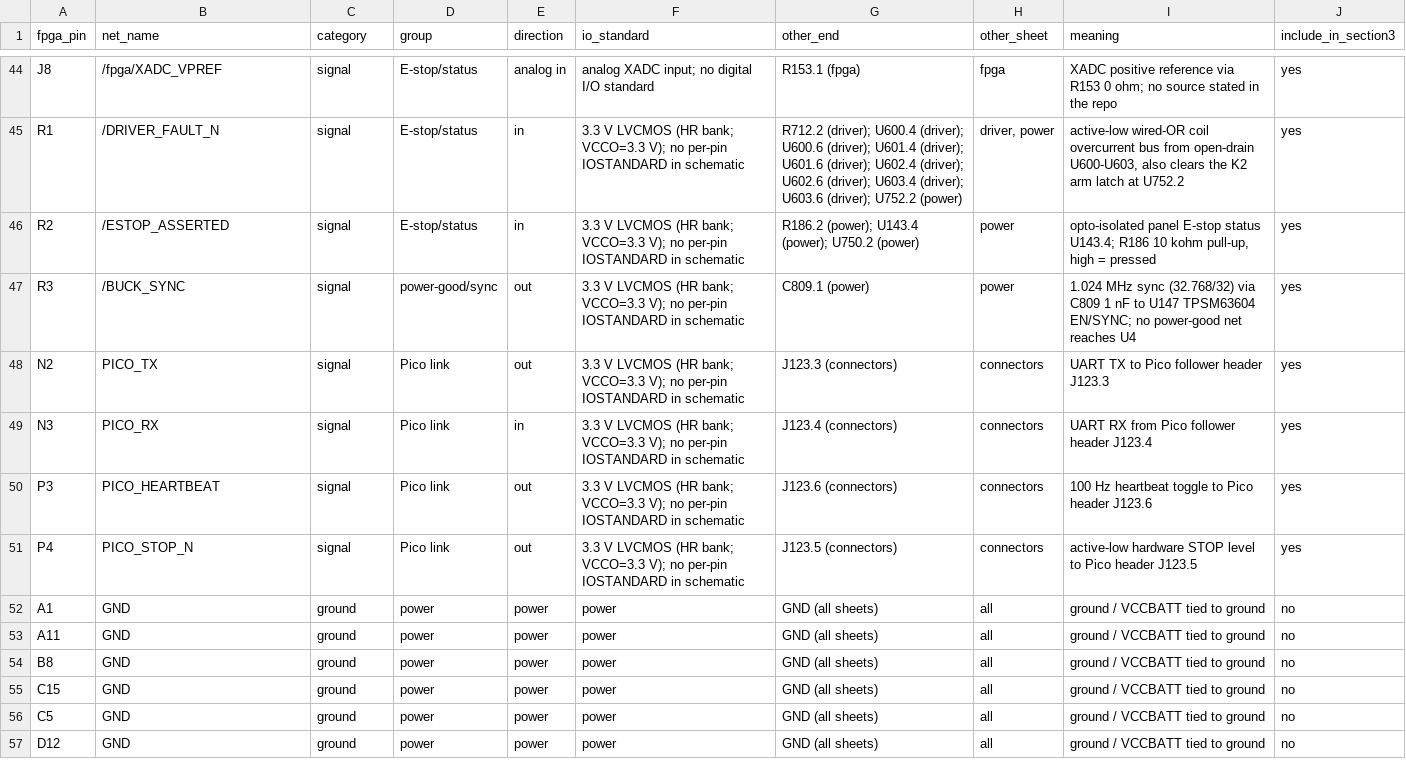
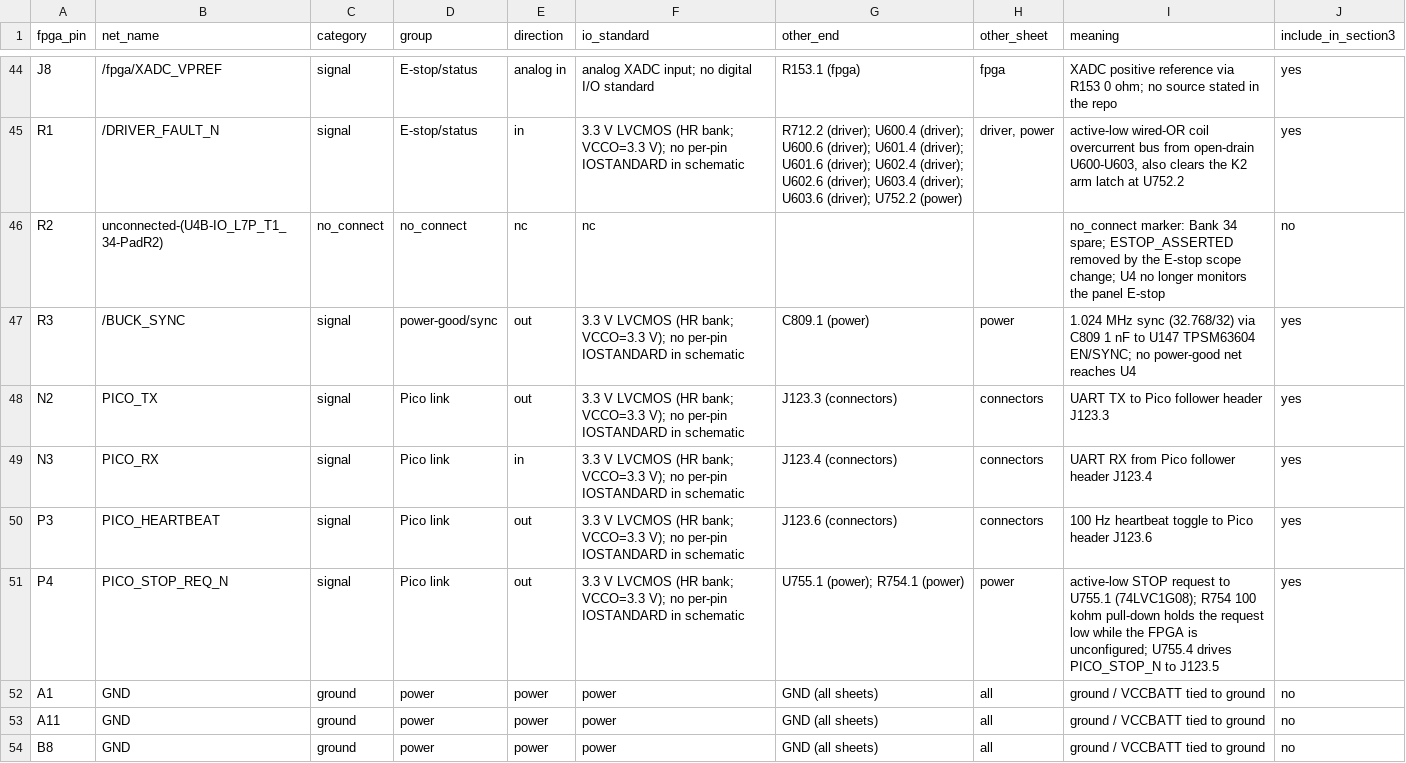
Before and after one commit to poisnoir/Capstone, a CSV file: docs/handoff/brd01_io_handoff_signals.csv, drawn as a sheet; only a part is shown, gaps mark what is left out; the shorter side is filled out with more unchanged rows.

Commit message:
docs(io-handoff): retarget U4.R2 and U4.P4 to the current netlist
Netlist evidence (kicad-cli sch export netlist --format kicadxml, KiCad 10.0.8):

  unconnected-(U4B-IO_L7P_T1_34-PadR2): U4.R2
  PICO_STOP_REQ_N: R754.1, U4.P4, U755.1
  PICO_STOP_N: J123.5, U755.4
  R754 = 100k, pad 1 on PICO_STOP_REQ_N, pad 2 on GND (pull-down)

R2 was /ESTOP_ASSERTED; that net no longer exists and the ball is now a
no-connect. P4 no longer drives PICO_STOP_N directly: it requests STOP from
U755.1, whose output U755.4 feeds J123.5. Only these two CSV rows change;
row count stays 256, signals 50 -> 49, no_connect 138 -> 139.

```diff
--- a/docs/handoff/brd01_io_handoff_signals.csv
+++ b/docs/handoff/brd01_io_handoff_signals.csv
@@ -45,3 +45,3 @@ J8,/fpga/XADC_VPREF,signal,E-stop/status,analog in,analog XADC input; no digital
 R1,/DRIVER_FAULT_N,signal,E-stop/status,in,3.3 V LVCMOS (HR bank; VCCO=3.3 V); no per-pin IOSTANDARD in schematic,R712.2 (driver); U600.4 (driver); U600.6 (driver); U601.4 (driver); U601.6 (driver); U602.4 (driver); U602.6 (driver); U603.4 (driver); U603.6 (driver); U752.2 (power),"driver, power","active-low wired-OR coil overcurrent bus from open-drain U600-U603, also clears the K2 arm latch at U752.2",yes
-R2,/ESTOP_ASSERTED,signal,E-stop/status,in,3.3 V LVCMOS (HR bank; VCCO=3.3 V); no per-pin IOSTANDARD in schematic,R186.2 (power); U143.4 (power); U750.2 (power),power,"opto-isolated panel E-stop status U143.4; R186 10 kohm pull-up, high = pressed",yes
+R2,unconnected-(U4B-IO_L7P_T1_34-PadR2),no_connect,no_connect,nc,nc,,,"no_connect marker: Bank 34 spare; ESTOP_ASSERTED removed by the E-stop scope change; U4 no longer monitors the panel E-stop",no
 R3,/BUCK_SYNC,signal,power-good/sync,out,3.3 V LVCMOS (HR bank; VCCO=3.3 V); no per-pin IOSTANDARD in schematic,C809.1 (power),power,1.024 MHz sync (32.768/32) via C809 1 nF to U147 TPSM63604 EN/SYNC; no power-good net reaches U4,yes
@@ -50,3 +50,3 @@ N3,PICO_RX,signal,Pico link,in,3.3 V LVCMOS (HR bank; VCCO=3.3 V); no per-pin IO
 P3,PICO_HEARTBEAT,signal,Pico link,out,3.3 V LVCMOS (HR bank; VCCO=3.3 V); no per-pin IOSTANDARD in schematic,J123.6 (connectors),connectors,100 Hz heartbeat toggle to Pico header J123.6,yes
-P4,PICO_STOP_N,signal,Pico link,out,3.3 V LVCMOS (HR bank; VCCO=3.3 V); no per-pin IOSTANDARD in schematic,J123.5 (connectors),connectors,active-low hardware STOP level to Pico header J123.5,yes
+P4,PICO_STOP_REQ_N,signal,Pico link,out,3.3 V LVCMOS (HR bank; VCCO=3.3 V); no per-pin IOSTANDARD in schematic,U755.1 (power); R754.1 (power),power,"active-low STOP request to U755.1 (74LVC1G08); R754 100 kohm pull-down holds the request low while the FPGA is unconfigured; U755.4 drives PICO_STOP_N to J123.5",yes
 A1,GND,ground,power,power,power,GND (all sheets),all,ground / VCCBATT tied to ground,no
```
